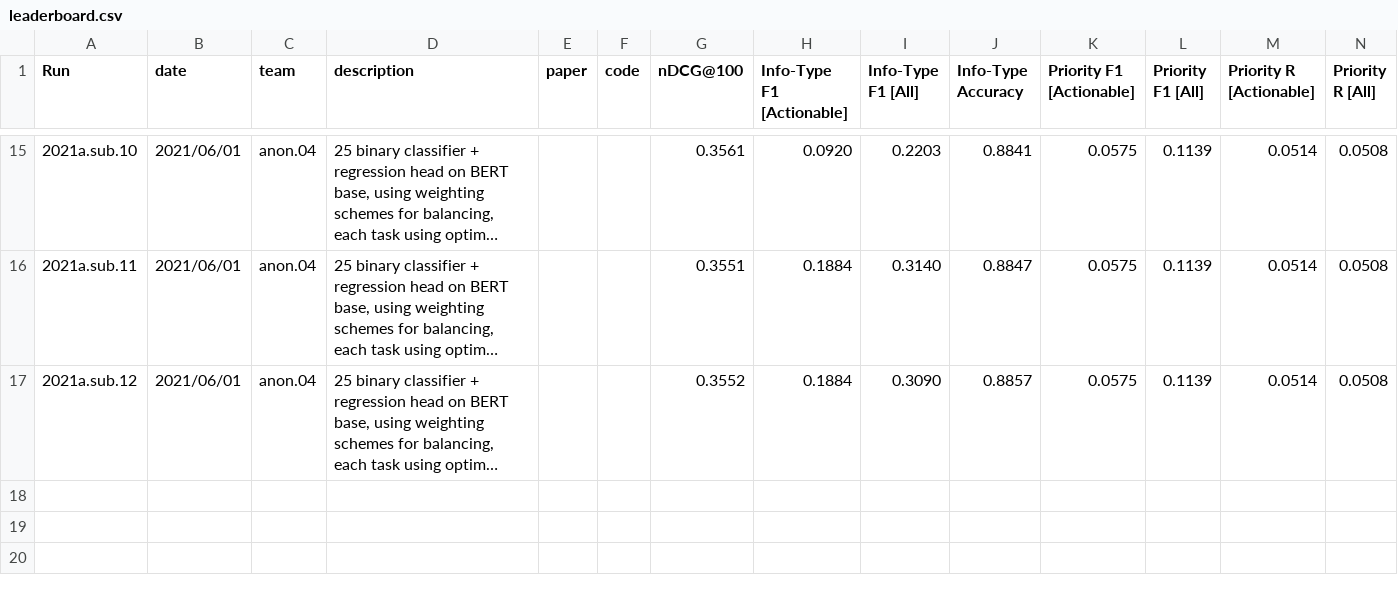
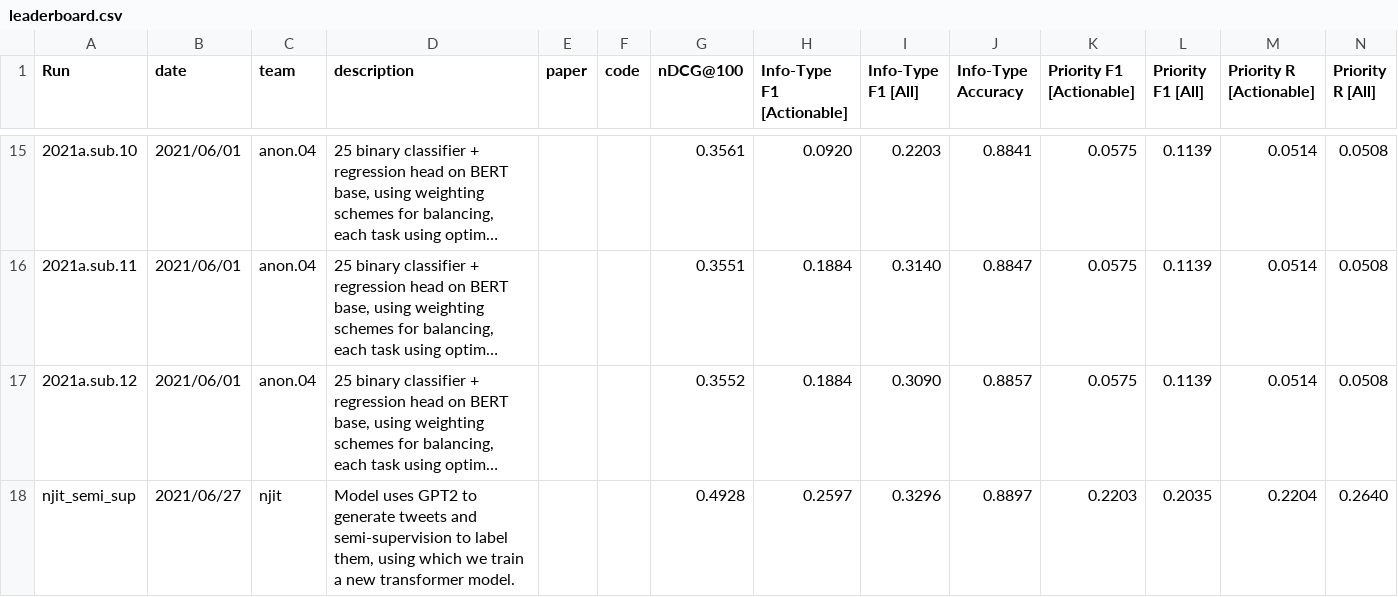
Before and after one commit to trecis/trecis.github.io, a CSV file: leaderboard/leaderboard.csv, drawn as a sheet; only a part is shown, gaps mark what is left out; long unchanged cells end in …; the diff names each change by its address in the sheet, - before the commit and + after, or states it on an @@ line.

Commit message:
Updated leaderboard for 20210627-njit-semi.sup

```diff
--- a/leaderboard/leaderboard.csv
+++ b/leaderboard/leaderboard.csv
+row 18: njit_semi_sup | 2021/06/27 | njit | Model uses GPT2 to generate tweets and semi-supervision to label them, using which we train a new transformer model. |  |  | 0.4928 | 0.2597 | 0.3296 | 0.8897 | 0.2203 | 0.2035 | 0.2204 | 0.2640
```
Also changed, not shown: 4 other files.
